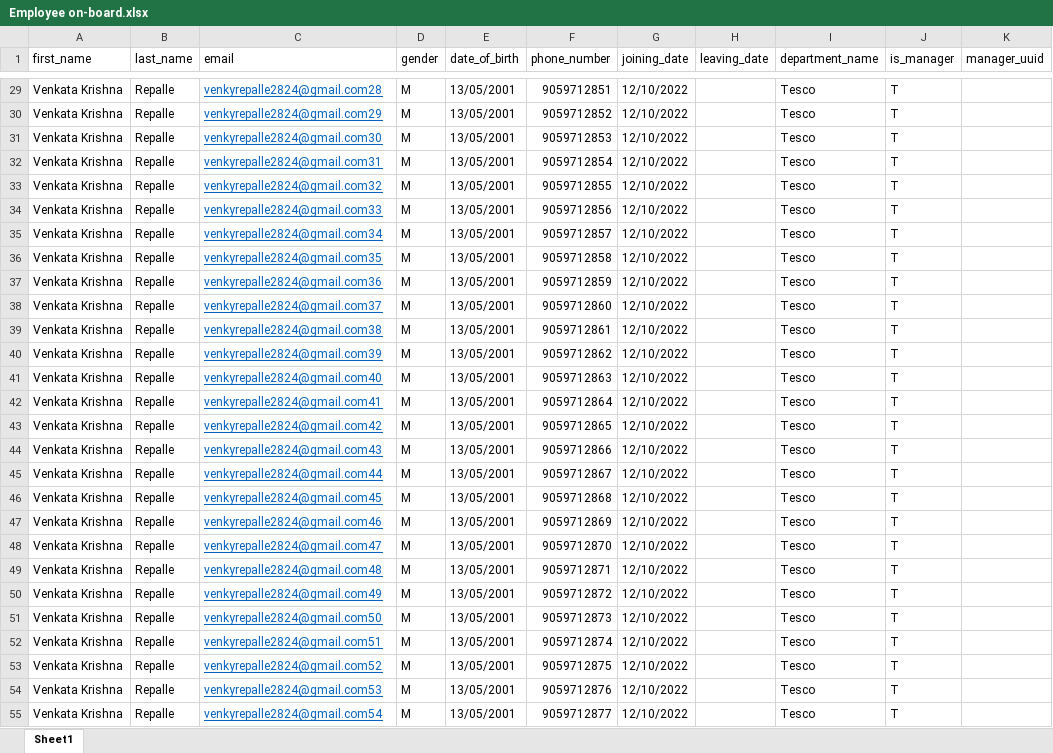
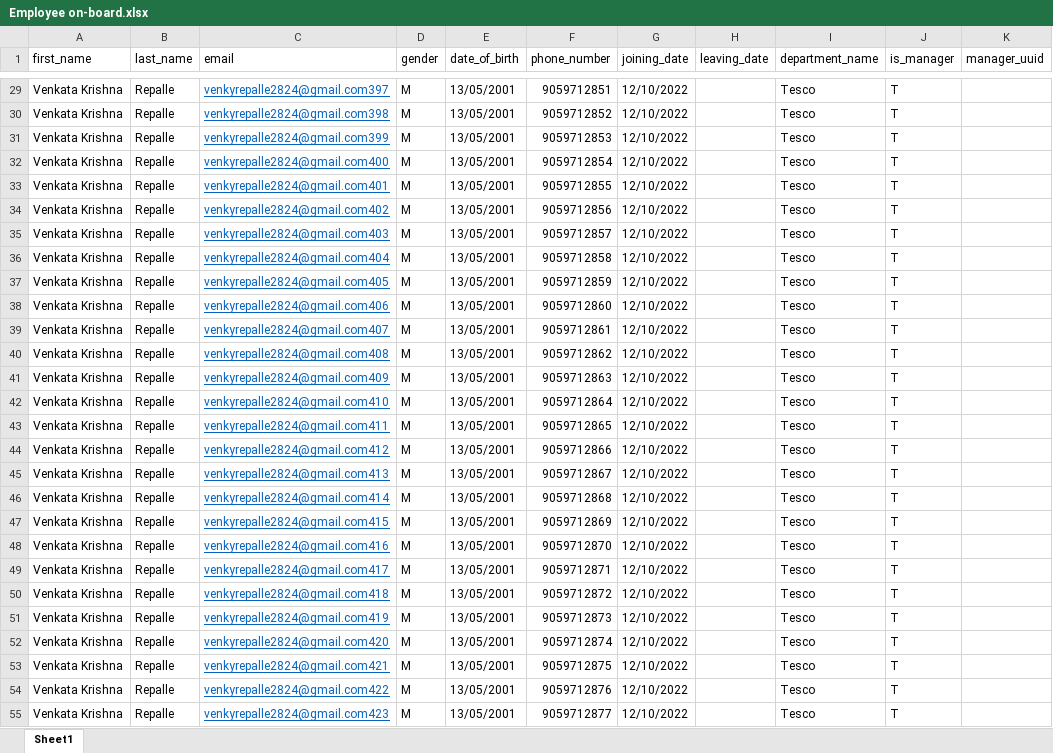
Before and after one commit to VenkataKrishnaRepalle/ems-mybatis-liquibase, an Excel workbook: src/main/resources/files/Employee on-board.xlsx, sheet Sheet1, drawn as a sheet; only a part is shown, gaps mark what is left out; values as stored, in another font and other column widths than the file's, no borders; the diff covers the shown part only; the diff names each change by its address in the sheet, - before the commit and + after, or states it on an @@ line.

```diff
--- a/src/main/resources/files/Employee on-board.xlsx (sheet Sheet1)
+++ b/src/main/resources/files/Employee on-board.xlsx (sheet Sheet1)
-C29 (email): venkyrepalle2824@gmail.com28
+C29 (email): venkyrepalle2824@gmail.com397
-C30 (email): venkyrepalle2824@gmail.com29
+C30 (email): venkyrepalle2824@gmail.com398
-C31 (email): venkyrepalle2824@gmail.com30
+C31 (email): venkyrepalle2824@gmail.com399
-C32 (email): venkyrepalle2824@gmail.com31
+C32 (email): venkyrepalle2824@gmail.com400
-C33 (email): venkyrepalle2824@gmail.com32
+C33 (email): venkyrepalle2824@gmail.com401
-C34 (email): venkyrepalle2824@gmail.com33
+C34 (email): venkyrepalle2824@gmail.com402
-C35 (email): venkyrepalle2824@gmail.com34
+C35 (email): venkyrepalle2824@gmail.com403
-C36 (email): venkyrepalle2824@gmail.com35
+C36 (email): venkyrepalle2824@gmail.com404
-C37 (email): venkyrepalle2824@gmail.com36
+C37 (email): venkyrepalle2824@gmail.com405
-C38 (email): venkyrepalle2824@gmail.com37
+C38 (email): venkyrepalle2824@gmail.com406
-C39 (email): venkyrepalle2824@gmail.com38
+C39 (email): venkyrepalle2824@gmail.com407
-C40 (email): venkyrepalle2824@gmail.com39
+C40 (email): venkyrepalle2824@gmail.com408
-C41 (email): venkyrepalle2824@gmail.com40
+C41 (email): venkyrepalle2824@gmail.com409
-C42 (email): venkyrepalle2824@gmail.com41
+C42 (email): venkyrepalle2824@gmail.com410
-C43 (email): venkyrepalle2824@gmail.com42
+C43 (email): venkyrepalle2824@gmail.com411
-C44 (email): venkyrepalle2824@gmail.com43
+C44 (email): venkyrepalle2824@gmail.com412
-C45 (email): venkyrepalle2824@gmail.com44
+C45 (email): venkyrepalle2824@gmail.com413
-C46 (email): venkyrepalle2824@gmail.com45
+C46 (email): venkyrepalle2824@gmail.com414
-C47 (email): venkyrepalle2824@gmail.com46
+C47 (email): venkyrepalle2824@gmail.com415
-C48 (email): venkyrepalle2824@gmail.com47
+C48 (email): venkyrepalle2824@gmail.com416
-C49 (email): venkyrepalle2824@gmail.com48
+C49 (email): venkyrepalle2824@gmail.com417
-C50 (email): venkyrepalle2824@gmail.com49
+C50 (email): venkyrepalle2824@gmail.com418
-C51 (email): venkyrepalle2824@gmail.com50
+C51 (email): venkyrepalle2824@gmail.com419
-C52 (email): venkyrepalle2824@gmail.com51
+C52 (email): venkyrepalle2824@gmail.com420
-C53 (email): venkyrepalle2824@gmail.com52
+C53 (email): venkyrepalle2824@gmail.com421
-C54 (email): venkyrepalle2824@gmail.com53
+C54 (email): venkyrepalle2824@gmail.com422
-C55 (email): venkyrepalle2824@gmail.com54
+C55 (email): venkyrepalle2824@gmail.com423
```
Also changed, not shown: 572 edited cells elsewhere in this sheet, 5 other files.
